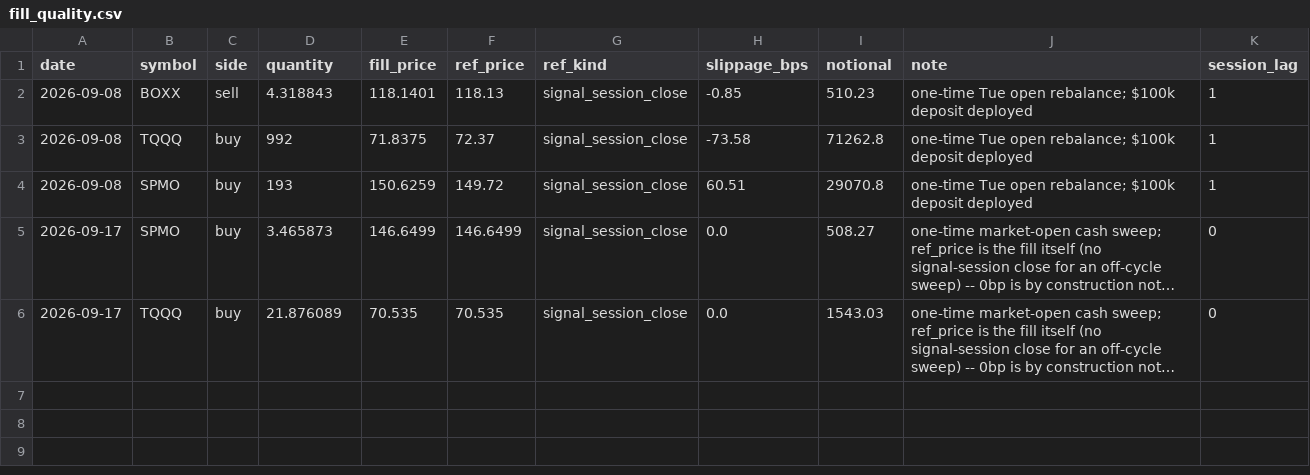
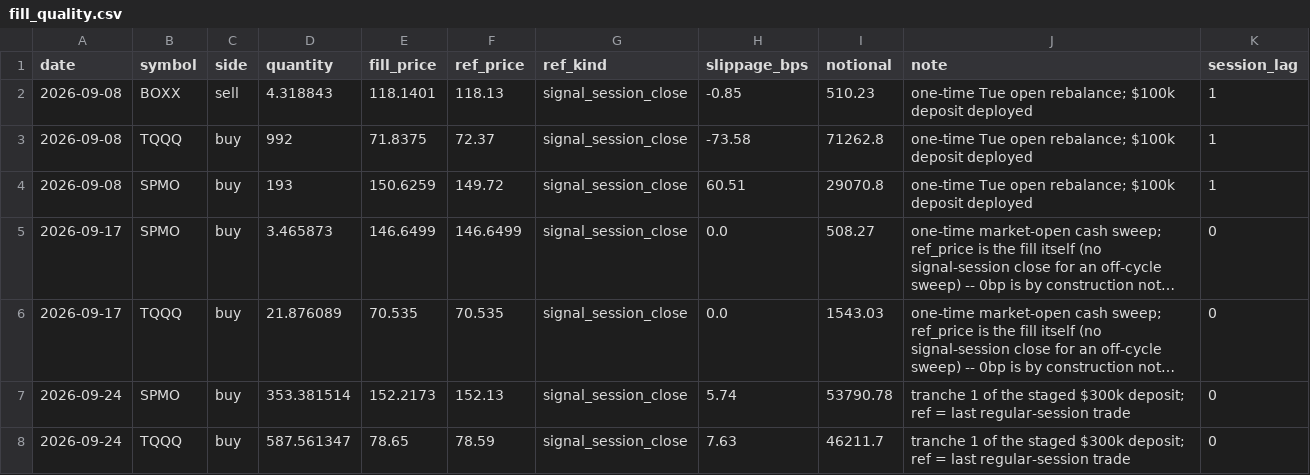
Before and after one commit to xyxyxy33e-sys/Robinhood-stock, a CSV file: data/fill_quality.csv, drawn as a sheet; long unchanged cells end in …; the diff names each change by its address in the sheet, - before the commit and + after, or states it on an @@ line.

```diff
--- a/data/fill_quality.csv
+++ b/data/fill_quality.csv
+row 7: 2026-09-24 | SPMO | buy | 353.381514 | 152.2173 | 152.13 | signal_session_close | 5.74 | 53790.78 | tranche 1 of the staged $300k deposit; ref = last regular-session trade | 0
+row 8: 2026-09-24 | TQQQ | buy | 587.561347 | 78.65 | 78.59 | signal_session_close | 7.63 | 46211.7 | tranche 1 of the staged $300k deposit; ref = last regular-session trade | 0
```
Also changed, not shown: data/live_nav_index.csv, data/shadow_tracks.csv.
